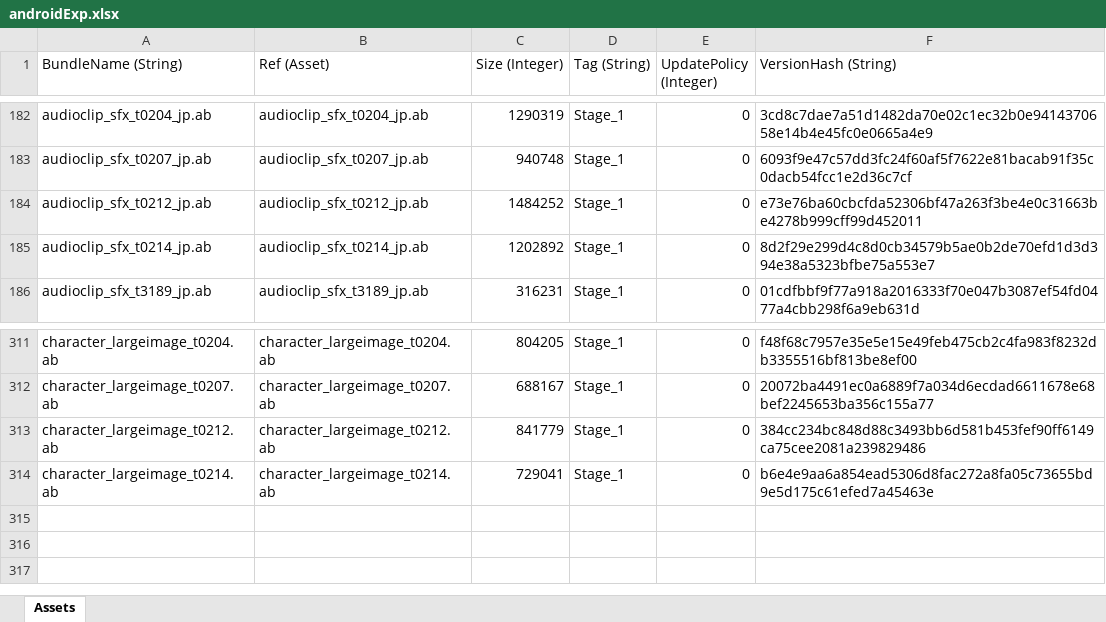
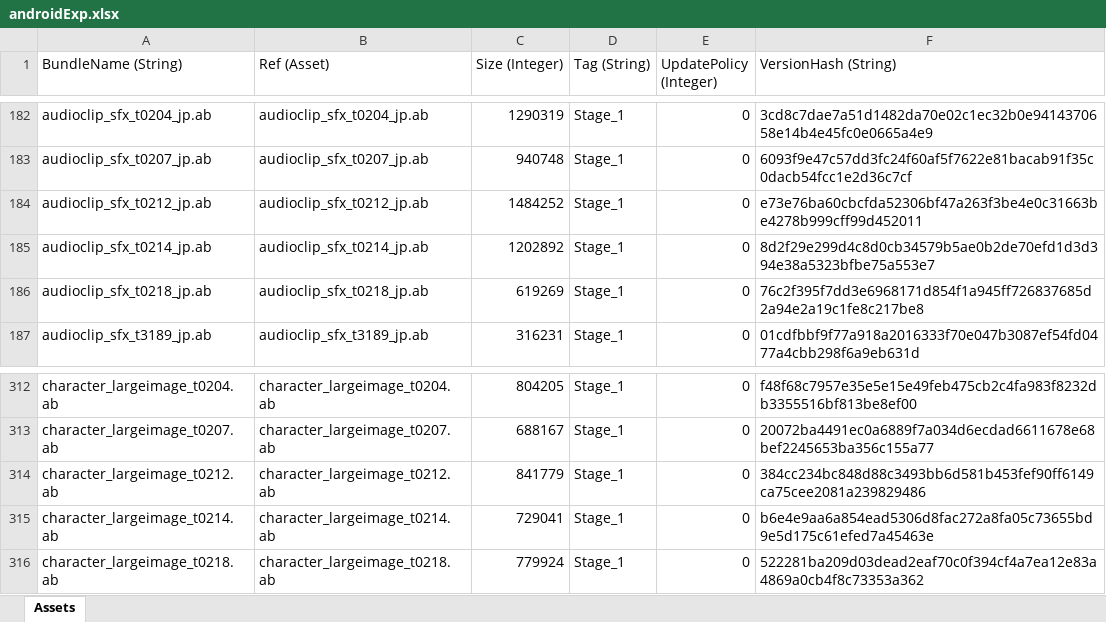
Before and after one commit to stu43005/sdorica-wiki-bot, an Excel workbook: client_gamedata/androidExp.xlsx, sheet Assets, drawn as a sheet; only a part is shown, gaps mark what is left out; values as stored, in another font and other column widths than the file's, no borders; the diff names each change by its address in the sheet, - before the commit and + after, or states it on an @@ line.

```diff
--- a/client_gamedata/androidExp.xlsx (sheet Assets)
+++ b/client_gamedata/androidExp.xlsx (sheet Assets)
+row 186: audioclip_sfx_t0218_jp.ab | audioclip_sfx_t0218_jp.ab | 619269 | Stage_1 | 0 | 76c2f395f7dd3e6968171d854f1a945ff726837685d2a94e2a19c1fe8c217be8
+row 316: character_largeimage_t0218.ab | character_largeimage_t0218.ab | 779924 | Stage_1 | 0 | 522281ba209d03dead2eaf70c0f394cf4a7ea12e83a4869a0cb4f8c73353a362
```
Also changed, not shown: client_gamedata/charAssets.xlsx, 22 other files.
